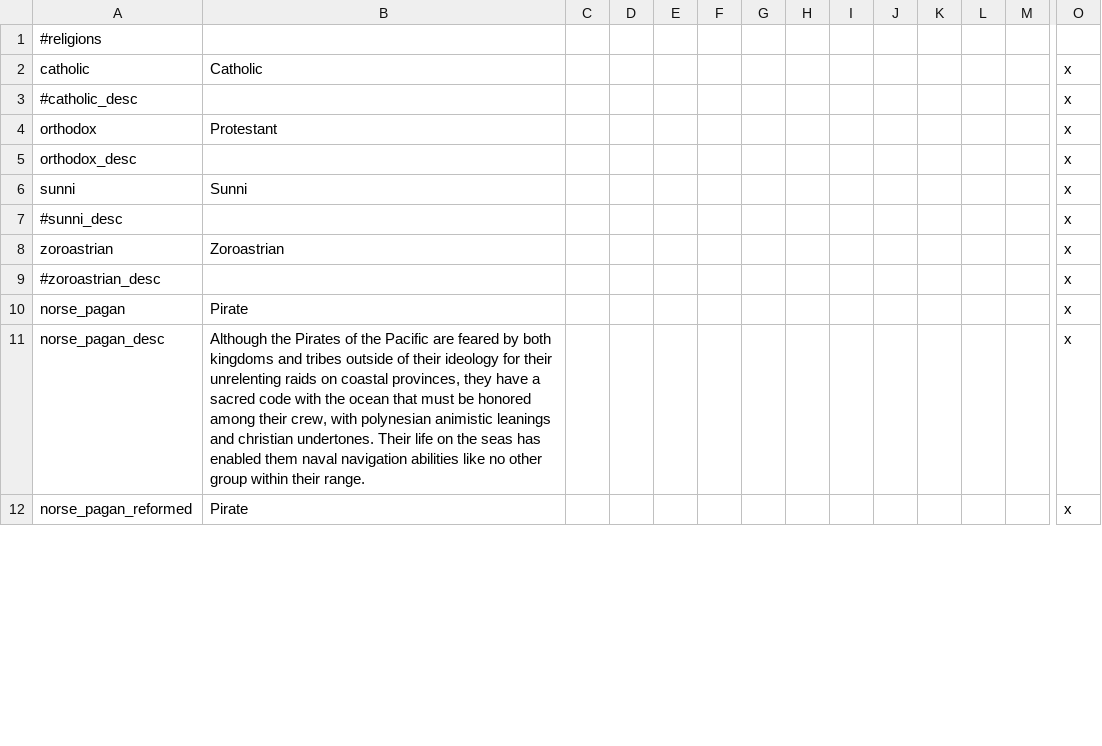
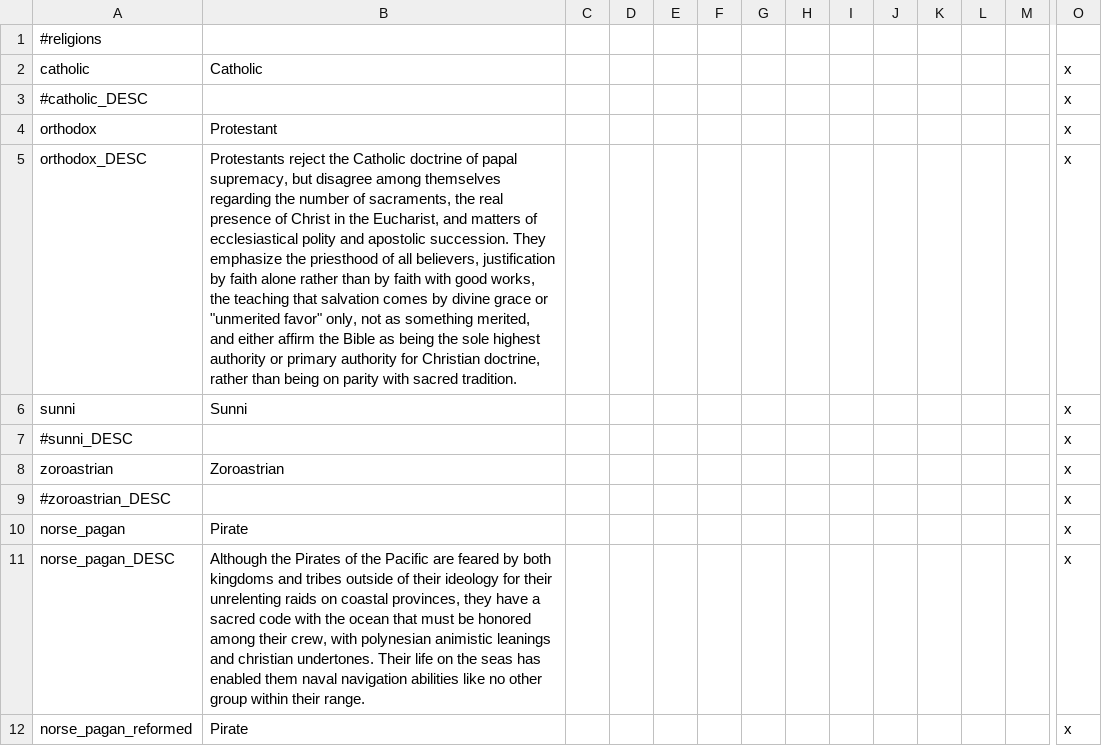
Before and after one commit to Zombaxx/Western-Pacific, a CSV file: western-pacific/localisation/00_religions.csv, drawn as a sheet; only a part is shown, gaps mark what is left out; removed rows and columns are numbered as before the commit, all else as after; rows hold the shown columns only; the diff covers the shown part only; the diff names each change by its address in the sheet, - before the commit and + after, or states it on an @@ line.

Commit message:
Updated religion descriptions
-Disabled pagan, zoroastrian, and jewish religious heads from existing at start so that they must be formed
-Made the King of Java the Sunni Caliph
-Made the Emperor of South China the Celestial Protectorate
-Disabled more leftover Mars localization

```diff
--- a/western-pacific/localisation/00_religions.csv
+++ b/western-pacific/localisation/00_religions.csv
-A3: #catholic_desc
+A3: #catholic_DESC
-row 5: orthodox_desc |  |  |  |  |  |  |  |  |  |  |  |  | x
+row 5: orthodox_DESC | Protestants reject the Catholic doctrine of papal supremacy, but disagree among themselves regarding the number of sacraments, the real presence of Christ in the Eucharist, and matters of ecclesiastical polity and apostolic succession. They emphasize the priesthood of all believers, justification by faith alone rather than by faith with good works, the teaching that salvation comes by divine grace or "unmerited favor" only, not as something merited, and either affirm the Bible as being the sole highest authority or primary authority for Christian doctrine, rather than being on parity with sacred tradition. |  |  |  |  |  |  |  |  |  |  |  | x
-A7: #sunni_desc
+A7: #sunni_DESC
-A9: #zoroastrian_desc
+A9: #zoroastrian_DESC
-A11: norse_pagan_desc
+A11: norse_pagan_DESC
```
Also changed, not shown: 17 edited cells elsewhere in this file, western-pacific/localisation/000_middlemars_vanillalandedtitles.csv, western-pacific/localisation/bookmark.csv, 16 other files.
